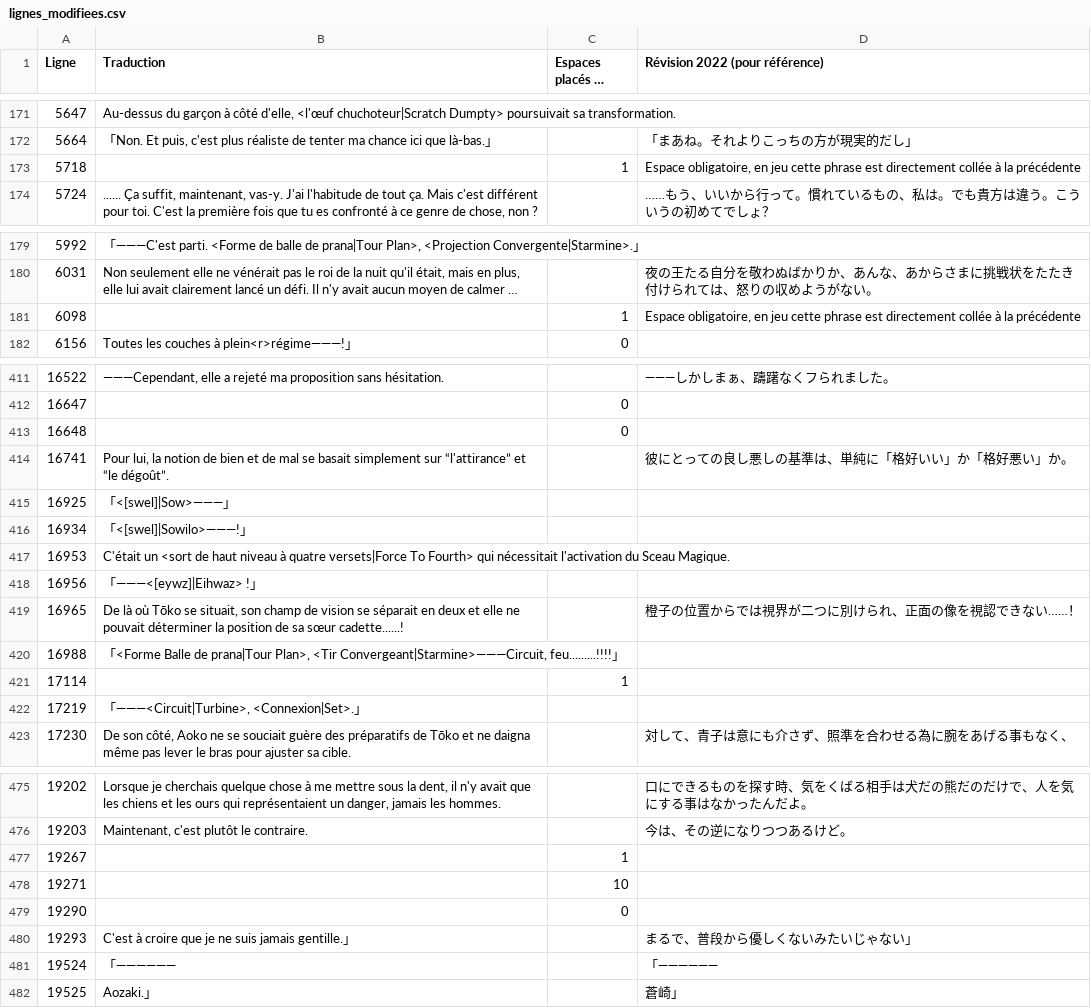
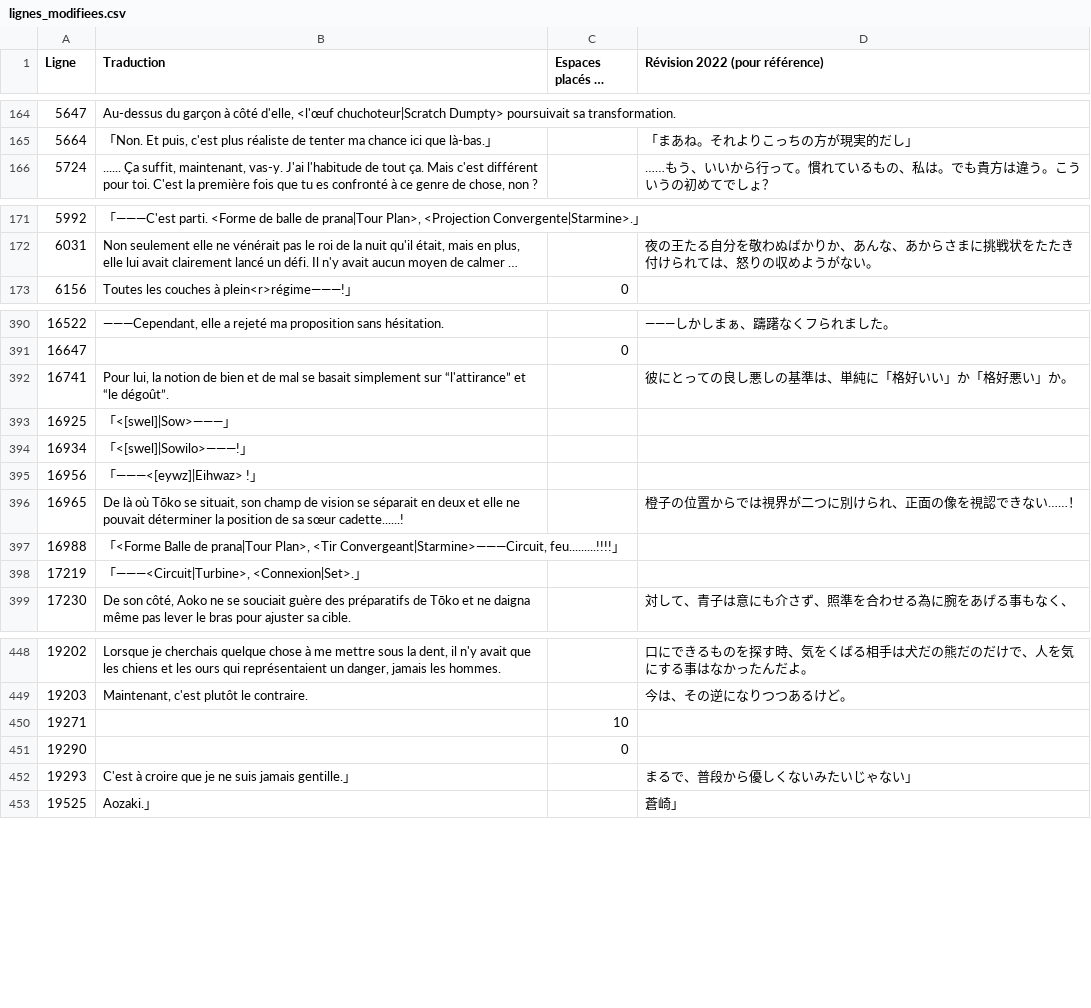
Before and after one commit to requinDr/mahoyo-insert-french, a CSV file: sources/lignes_modifiees.csv, drawn as a sheet; only a part is shown, gaps mark what is left out; long unchanged cells end in …; the diff covers the shown part only; the diff names each change by its address in the sheet, - before the commit and + after, or states it on an @@ line.

```diff
--- a/sources/lignes_modifiees.csv
+++ b/sources/lignes_modifiees.csv
-row 173: 5718 |  | 1 | Espace obligatoire, en jeu cette phrase est directement collée à la précédente
-row 181: 6098 |  | 1 | Espace obligatoire, en jeu cette phrase est directement collée à la précédente
-row 413: 16648 |  | 0
-row 417: 16953 | C'était un <sort de haut niveau à quatre versets|Force To Fourth> qui nécessitait l'activation du Sceau Magique.
-row 421: 17114 |  | 1
-row 477: 19267 |  | 1
-row 481: 19524 | 「―――――― |  | 「――――――
```
Also changed, not shown: 45 removed rows elsewhere in this file, sources/remplacements.csv, 8 other files.
